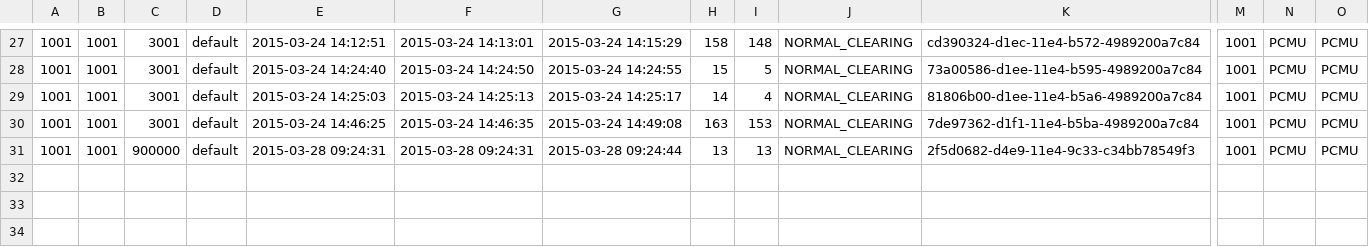
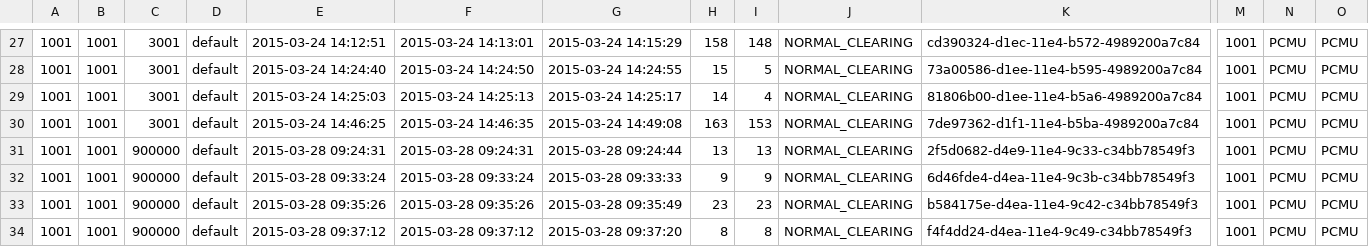
Before and after one commit to csrgxtu/freeswitch, a CSV file: bin/freeswitch-conf/log/cdr-csv/1001.csv, drawn as a sheet; only a part is shown, gaps mark what is left out; rows hold the shown columns only; the diff names each change by its address in the sheet, - before the commit and + after, or states it on an @@ line.

```diff
--- a/bin/freeswitch-conf/log/cdr-csv/1001.csv
+++ b/bin/freeswitch-conf/log/cdr-csv/1001.csv
+row 32: 1001 | 1001 | 900000 | default | 2015-03-28 09:33:24 | 2015-03-28 09:33:24 | 2015-03-28 09:33:33 | 9 | 9 | NORMAL_CLEARING | 6d46fde4-d4ea-11e4-9c3b-c34bb78549f3 | 1001 | PCMU | PCMU
+row 33: 1001 | 1001 | 900000 | default | 2015-03-28 09:35:26 | 2015-03-28 09:35:26 | 2015-03-28 09:35:49 | 23 | 23 | NORMAL_CLEARING | b584175e-d4ea-11e4-9c42-c34bb78549f3 | 1001 | PCMU | PCMU
+row 34: 1001 | 1001 | 900000 | default | 2015-03-28 09:37:12 | 2015-03-28 09:37:12 | 2015-03-28 09:37:20 | 8 | 8 | NORMAL_CLEARING | f4f4dd24-d4ea-11e4-9c49-c34bb78549f3 | 1001 | PCMU | PCMU
```
Also changed, not shown: bin/freeswitch-conf/log/cdr-csv/Master.csv, 4 other files.
